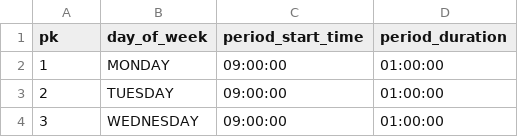
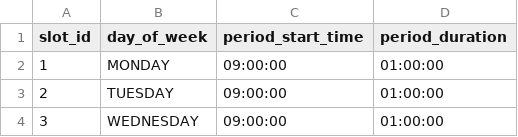
Before and after one commit to edwilson543/timetable-solutions, a CSV file: timetable/timetable_requirements/test_data/timetable.csv, drawn as a sheet; only a part is shown.

Commit message:
Updated TimetableSlot model to also have a manual primary key field, since user will need to use this

```diff
--- a/timetable/timetable_requirements/test_data/timetable.csv
+++ b/timetable/timetable_requirements/test_data/timetable.csv
@@ -1,2 +1,2 @@
-pk,day_of_week,period_start_time,period_duration
+slot_id,day_of_week,period_start_time,period_duration
 1,MONDAY,09:00:00,01:00:00
```
Also changed, not shown: 2 other files.
